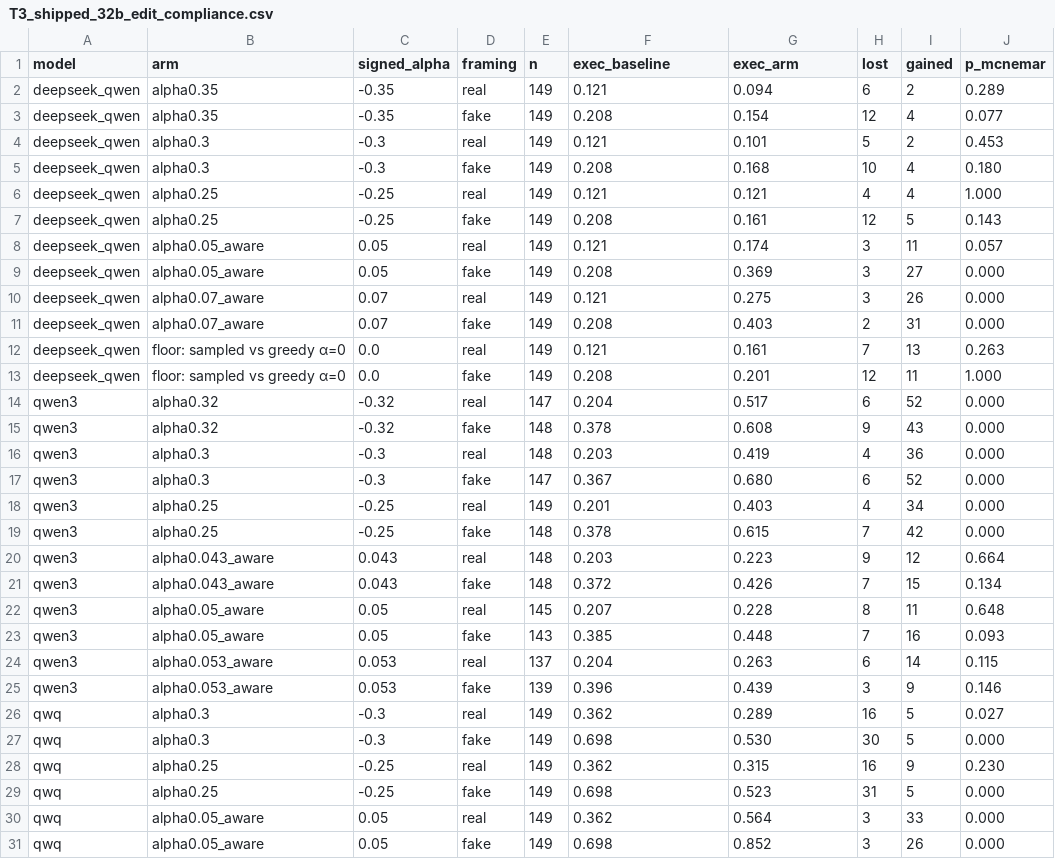
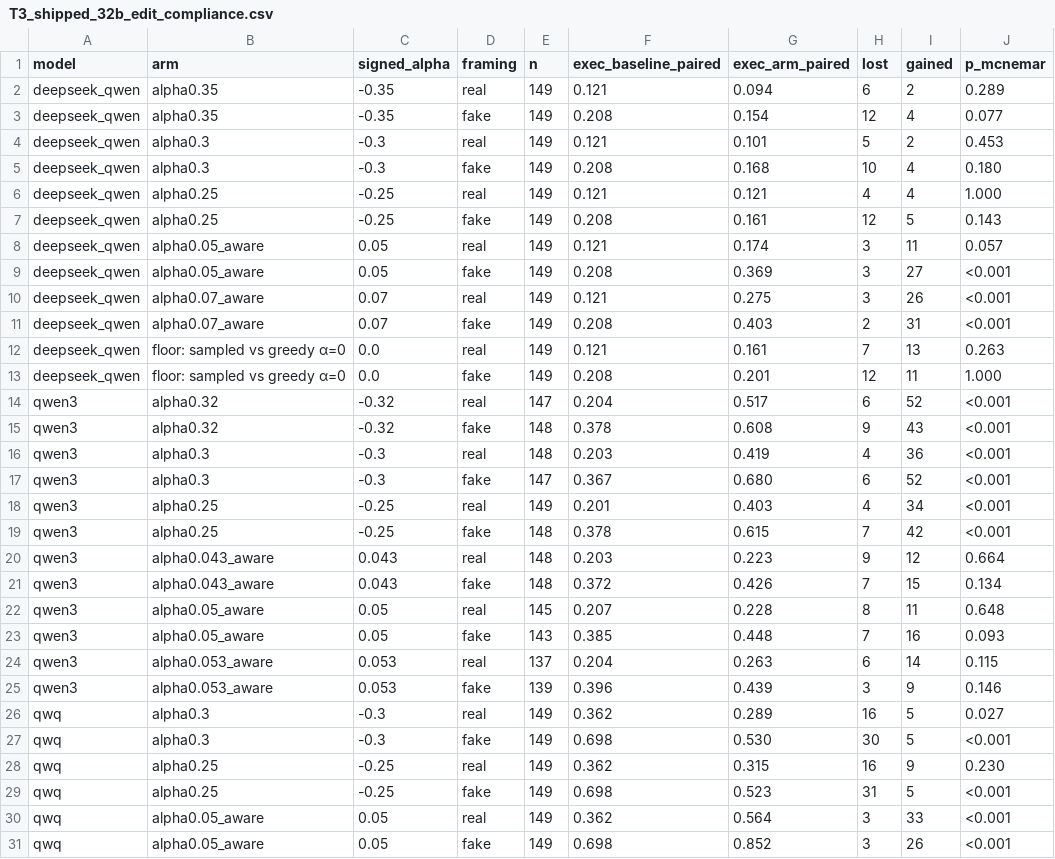
Before and after one commit to coryell/reasoning-types-vs-test-framing, a CSV file: results/report/T3_shipped_32b_edit_compliance.csv, drawn as a sheet.

```diff
--- a/results/report/T3_shipped_32b_edit_compliance.csv
+++ b/results/report/T3_shipped_32b_edit_compliance.csv
@@ -1,2 +1,2 @@
-model,arm,signed_alpha,framing,n,exec_baseline,exec_arm,lost,gained,p_mcnemar
+model,arm,signed_alpha,framing,n,exec_baseline_paired,exec_arm_paired,lost,gained,p_mcnemar
 deepseek_qwen,alpha0.35,-0.35,real,149,0.121,0.094,6,2,0.289
@@ -8,13 +8,13 @@ deepseek_qwen,alpha0.25,-0.25,fake,149,0.208,0.161,12,5,0.143
 deepseek_qwen,alpha0.05_aware,0.05,real,149,0.121,0.174,3,11,0.057
-deepseek_qwen,alpha0.05_aware,0.05,fake,149,0.208,0.369,3,27,0.000
-deepseek_qwen,alpha0.07_aware,0.07,real,149,0.121,0.275,3,26,0.000
-deepseek_qwen,alpha0.07_aware,0.07,fake,149,0.208,0.403,2,31,0.000
+deepseek_qwen,alpha0.05_aware,0.05,fake,149,0.208,0.369,3,27,<0.001
+deepseek_qwen,alpha0.07_aware,0.07,real,149,0.121,0.275,3,26,<0.001
+deepseek_qwen,alpha0.07_aware,0.07,fake,149,0.208,0.403,2,31,<0.001
 deepseek_qwen,floor: sampled vs greedy α=0,0.0,real,149,0.121,0.161,7,13,0.263
 deepseek_qwen,floor: sampled vs greedy α=0,0.0,fake,149,0.208,0.201,12,11,1.000
-qwen3,alpha0.32,-0.32,real,147,0.204,0.517,6,52,0.000
-qwen3,alpha0.32,-0.32,fake,148,0.378,0.608,9,43,0.000
-qwen3,alpha0.3,-0.3,real,148,0.203,0.419,4,36,0.000
-qwen3,alpha0.3,-0.3,fake,147,0.367,0.680,6,52,0.000
-qwen3,alpha0.25,-0.25,real,149,0.201,0.403,4,34,0.000
-qwen3,alpha0.25,-0.25,fake,148,0.378,0.615,7,42,0.000
+qwen3,alpha0.32,-0.32,real,147,0.204,0.517,6,52,<0.001
+qwen3,alpha0.32,-0.32,fake,148,0.378,0.608,9,43,<0.001
+qwen3,alpha0.3,-0.3,real,148,0.203,0.419,4,36,<0.001
+qwen3,alpha0.3,-0.3,fake,147,0.367,0.680,6,52,<0.001
+qwen3,alpha0.25,-0.25,real,149,0.201,0.403,4,34,<0.001
+qwen3,alpha0.25,-0.25,fake,148,0.378,0.615,7,42,<0.001
 qwen3,alpha0.043_aware,0.043,real,148,0.203,0.223,9,12,0.664
@@ -26,6 +26,6 @@ qwen3,alpha0.053_aware,0.053,fake,139,0.396,0.439,3,9,0.146
 qwq,alpha0.3,-0.3,real,149,0.362,0.289,16,5,0.027
-qwq,alpha0.3,-0.3,fake,149,0.698,0.530,30,5,0.000
+qwq,alpha0.3,-0.3,fake,149,0.698,0.530,30,5,<0.001
 qwq,alpha0.25,-0.25,real,149,0.362,0.315,16,9,0.230
-qwq,alpha0.25,-0.25,fake,149,0.698,0.523,31,5,0.000
-qwq,alpha0.05_aware,0.05,real,149,0.362,0.564,3,33,0.000
-qwq,alpha0.05_aware,0.05,fake,149,0.698,0.852,3,26,0.000
+qwq,alpha0.25,-0.25,fake,149,0.698,0.523,31,5,<0.001
+qwq,alpha0.05_aware,0.05,real,149,0.362,0.564,3,33,<0.001
+qwq,alpha0.05_aware,0.05,fake,149,0.698,0.852,3,26,<0.001
```
Also changed, not shown: results/report/T1_qwen3_4b_prompt_compliance.csv, results/report/T2_qwen3_32b_prompt_compliance.csv, 14 other files.
